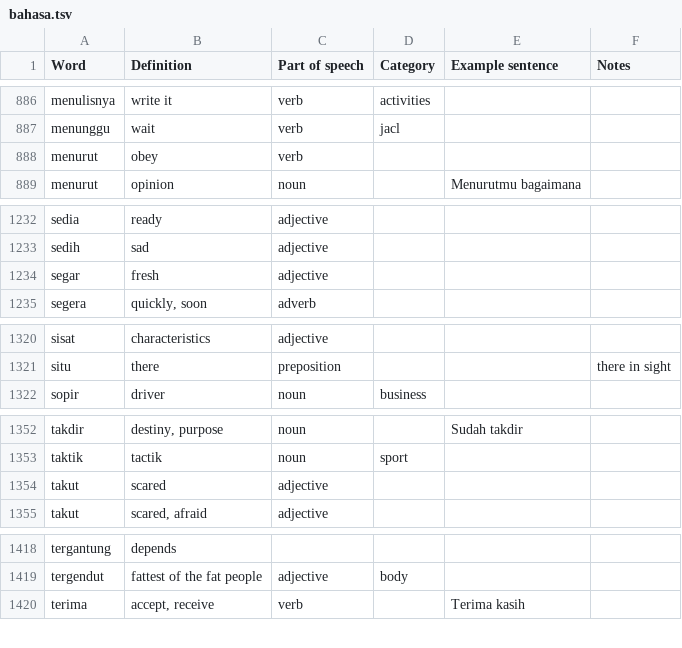
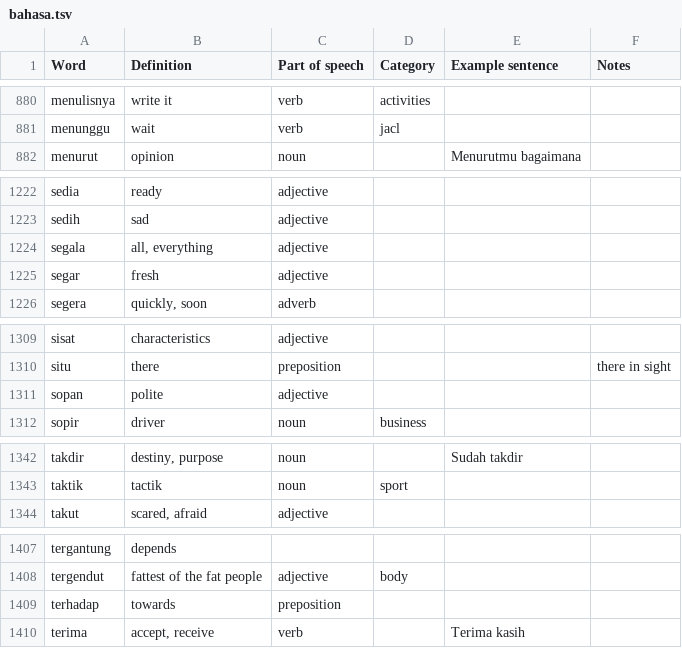
Before and after one commit to DangarStu/indonesian, a TSV file: dict/bahasa.tsv, drawn as a sheet; only a part is shown, gaps mark what is left out; removed rows and columns are numbered as before the commit, all else as after; the diff covers the shown part only; the diff names each change by its address in the sheet, - before the commit and + after, or states it on an @@ line.

```diff
--- a/dict/bahasa.tsv
+++ b/dict/bahasa.tsv
-row 888: menurut | obey | verb
+row 1224: segala | all, everything | adjective
+row 1311: sopan | polite | adjective
-row 1354: takut | scared | adjective
+row 1409: terhadap | towards | preposition
```
Also changed, not shown: 13 removed rows, 4 moved rows and 5 edited cells elsewhere in this file, dict/food.tsv, 2 other files.
